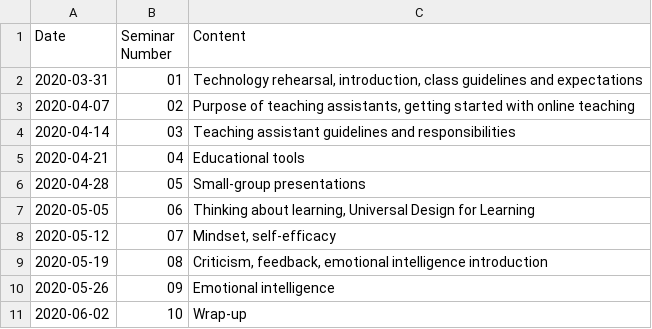
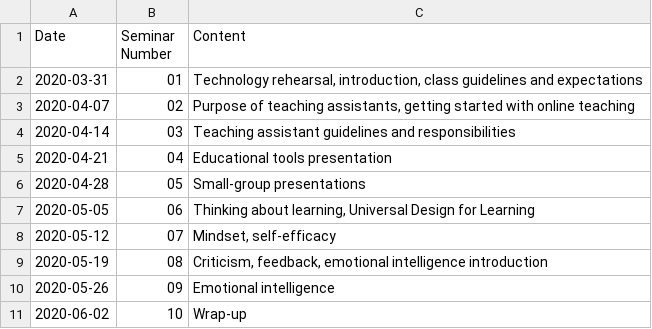
Before and after one commit to jlperona-teaching/ecs390-spring20, a CSV file: syllabus/schedule.csv (was schedule.csv), drawn as a sheet.

Commit message:
Progress on weeks 8, 9, and 10
Also move schedule back to its proper place, not sure how that got moved.

Need to review weeks 8, 9, and 10 again before.

```diff
--- a/schedule.csv
+++ b/syllabus/schedule.csv
@@ -4,3 +4,3 @@ Date,Seminar Number,Content
 2020-04-14,03,Teaching assistant guidelines and responsibilities
-2020-04-21,04,Educational tools
+2020-04-21,04,Educational tools presentation
 2020-04-28,05,Small-group presentations
```
Also changed, not shown: 3 other files.
